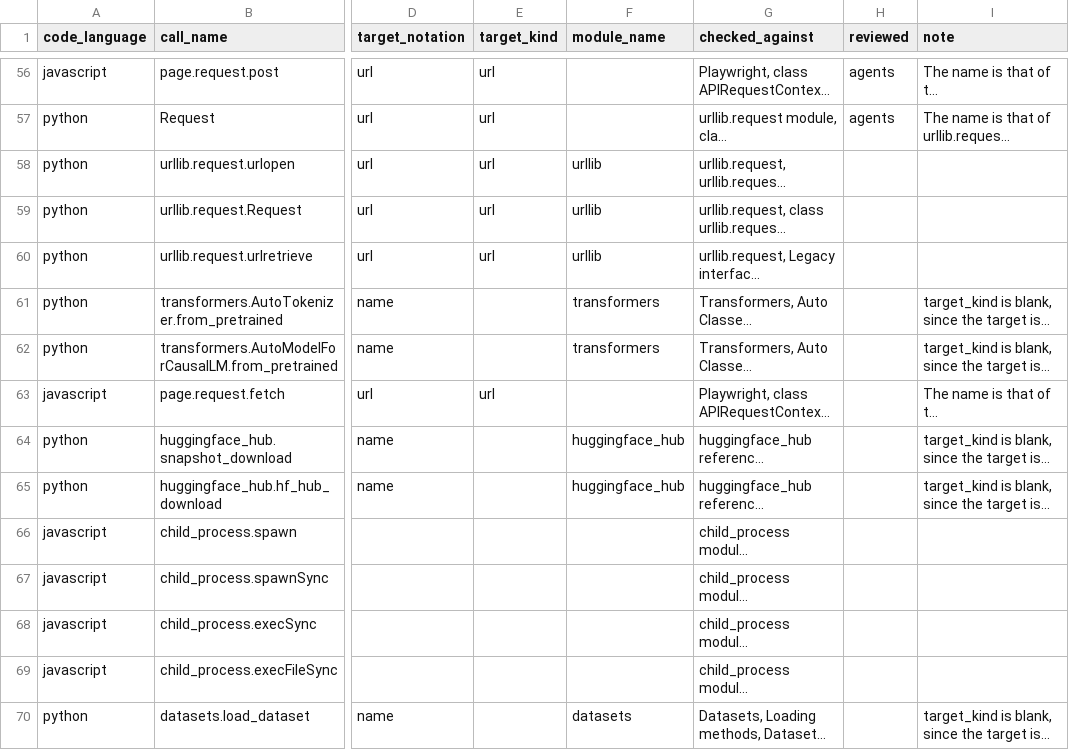
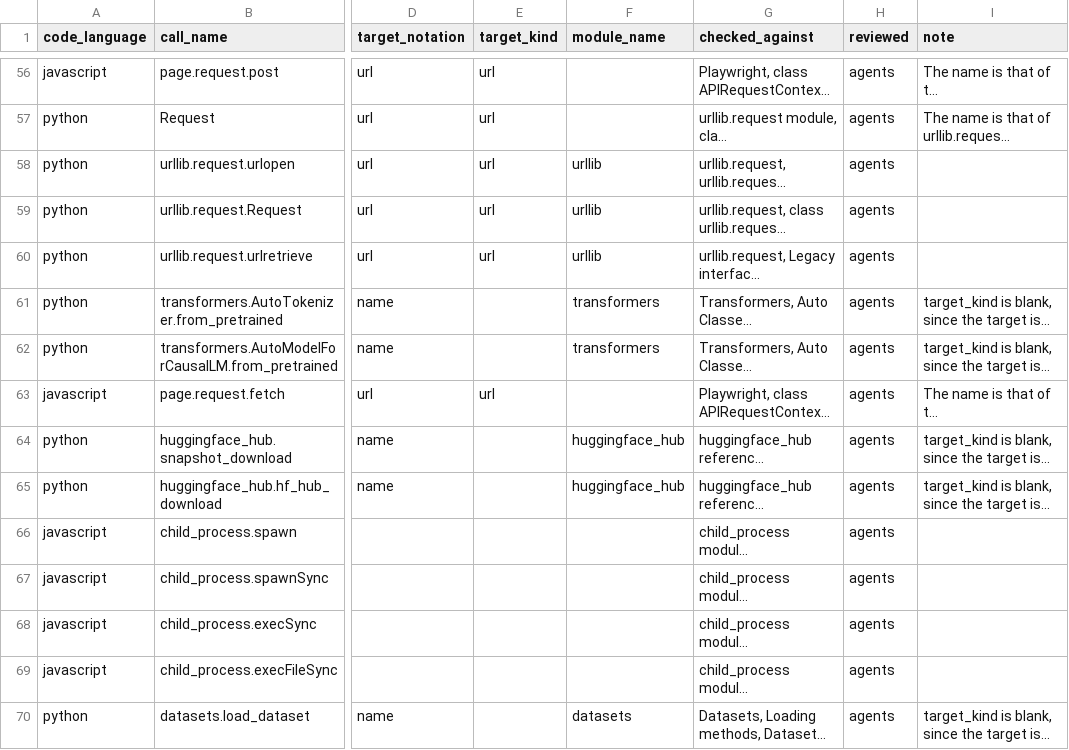
Before and after one commit to 0xjunha/tb-internet-use, a CSV file: src/tb_internet_use/knowledge/catalogs/network_request/code_calls.csv, drawn as a sheet; only a part is shown, gaps mark what is left out; long unchanged cells end in …; the diff names each change by its address in the sheet, - before the commit and + after, or states it on an @@ line.

```diff
--- a/src/tb_internet_use/knowledge/catalogs/network_request/code_calls.csv
+++ b/src/tb_internet_use/knowledge/catalogs/network_request/code_calls.csv
-H58:H70 (reviewed): (empty)
+H58:H70 (reviewed): agents
```
Also changed, not shown: 23 other files.
